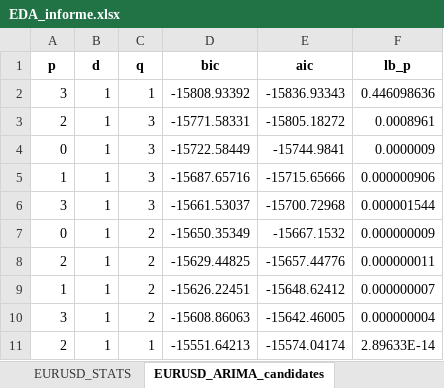
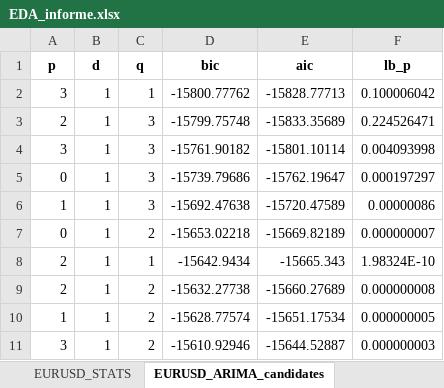
Before and after one commit to Julk-ui/Mark_I, an Excel workbook: outputs/eda/EDA_informe.xlsx, sheet EURUSD_ARIMA_candidates, drawn as a sheet; values as stored, in another font and other column widths than the file's, no borders; removed rows and columns are numbered as before the commit, all else as after; the diff names each change by its address in the sheet, - before the commit and + after, or states it on an @@ line.

```diff
--- a/outputs/eda/EDA_informe.xlsx (sheet EURUSD_ARIMA_candidates)
+++ b/outputs/eda/EDA_informe.xlsx (sheet EURUSD_ARIMA_candidates)
-D2 (bic): -15808.93392
+D2 (bic): -15800.77762
-E2 (aic): -15836.93343
+E2 (aic): -15828.77713
-F2 (lb_p): 0.446098636
+F2 (lb_p): 0.100006042
-D3 (bic): -15771.58331
+D3 (bic): -15799.75748
-E3 (aic): -15805.18272
+E3 (aic): -15833.35689
-F3 (lb_p): 0.0008961
+F3 (lb_p): 0.224526471
+row 4: 3 | 1 | 3 | -15761.90182 | -15801.10114 | 0.004093998
-D5 (bic): -15722.58449
+D5 (bic): -15739.79686
-E5 (aic): -15744.9841
+E5 (aic): -15762.19647
-F5 (lb_p): 0.0000009
+F5 (lb_p): 0.000197297
-D6 (bic): -15687.65716
+D6 (bic): -15692.47638
-E6 (aic): -15715.65666
+E6 (aic): -15720.47589
-F6 (lb_p): 0.000000906
+F6 (lb_p): 0.00000086
-row 6: 3 | 1 | 3 | -15661.53037 | -15700.72968 | 0.000001544
-D7 (bic): -15650.35349
+D7 (bic): -15653.02218
-E7 (aic): -15667.1532
+E7 (aic): -15669.82189
-F7 (lb_p): 0.000000009
+F7 (lb_p): 0.000000007
+row 8: 2 | 1 | 1 | -15642.9434 | -15665.343 | 1.98324E-10
-D9 (bic): -15629.44825
+D9 (bic): -15632.27738
-E9 (aic): -15657.44776
+E9 (aic): -15660.27689
-F9 (lb_p): 0.000000011
+F9 (lb_p): 0.000000008
-D10 (bic): -15626.22451
+D10 (bic): -15628.77574
-E10 (aic): -15648.62412
+E10 (aic): -15651.17534
-F10 (lb_p): 0.000000007
+F10 (lb_p): 0.000000005
-D11 (bic): -15608.86063
+D11 (bic): -15610.92946
-E11 (aic): -15642.46005
+E11 (aic): -15644.52887
-F11 (lb_p): 0.000000004
+F11 (lb_p): 0.000000003
-row 11: 2 | 1 | 1 | -15551.64213 | -15574.04174 | 2.89633E-14
```
Also changed, not shown: sheet EURUSD_SARIMA_candidates, sheet EURUSD_HEAD, sheet EURUSD_Residuals_diag, sheet EURUSD_STATS, sheet EURUSD_STATIONARITY, sheet EURUSD_RESUMEN, 3 more sheets, outputs/evaluacion.xlsx, 42 other files.
